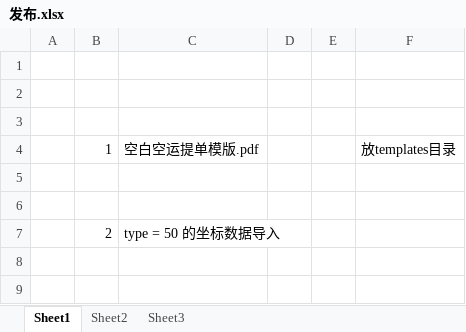
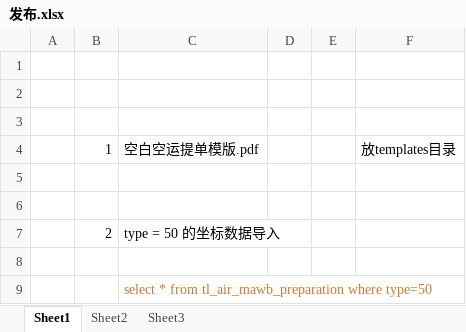
Before and after one commit to spiderwolf11001282/DocManager2, an Excel workbook: cbs1.0/20221101-空运包机/发布.xlsx, sheet Sheet1, drawn as a sheet; values as stored, in another font and other column widths than the file's, no borders; the diff names each change by its address in the sheet, - before the commit and + after, or states it on an @@ line.

```diff
--- a/cbs1.0/20221101-空运包机/发布.xlsx (sheet Sheet1)
+++ b/cbs1.0/20221101-空运包机/发布.xlsx (sheet Sheet1)
+row 8: (empty)
+row 9:  |  | select * from tl_air_mawb_preparation where type=50
```
Also changed, not shown: import.xlsx, 2 other files.
